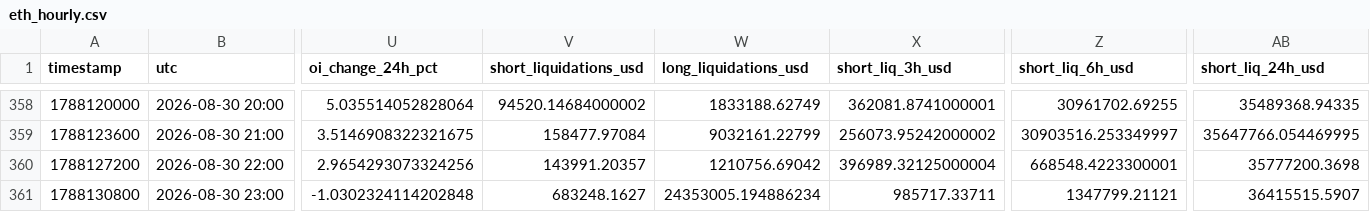
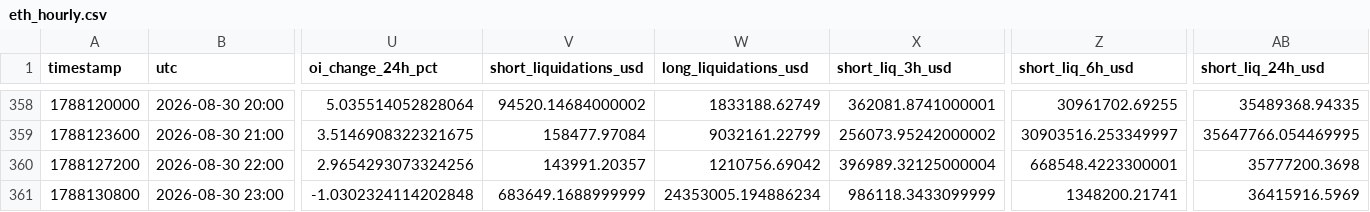
Before and after one commit to aakolodezh-eng/eth-squeeze-watch, a CSV file: eth_hourly.csv, drawn as a sheet; only a part is shown, gaps mark what is left out; the diff names each change by its address in the sheet, - before the commit and + after, or states it on an @@ line.

```diff
--- a/eth_hourly.csv
+++ b/eth_hourly.csv
-V361 (short_liquidations_usd): 683248.1627
+V361 (short_liquidations_usd): 683649.1688999999
-X361 (short_liq_3h_usd): 985717.33711
+X361 (short_liq_3h_usd): 986118.3433099999
-Z361 (short_liq_6h_usd): 1347799.21121
+Z361 (short_liq_6h_usd): 1348200.21741
-AB361 (short_liq_24h_usd): 36415515.5907
+AB361 (short_liq_24h_usd): 36415916.5969
```
